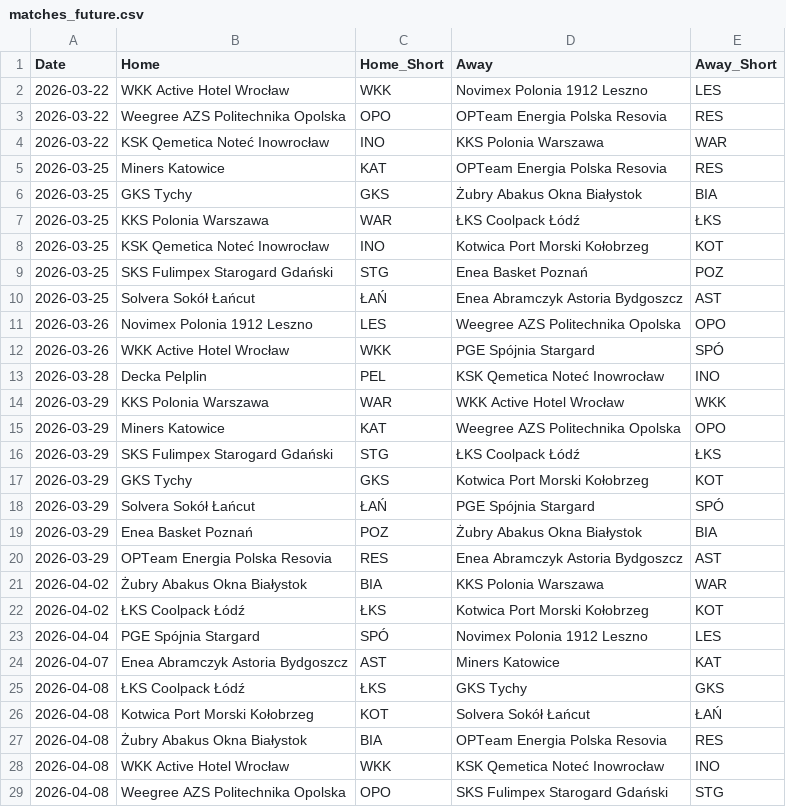
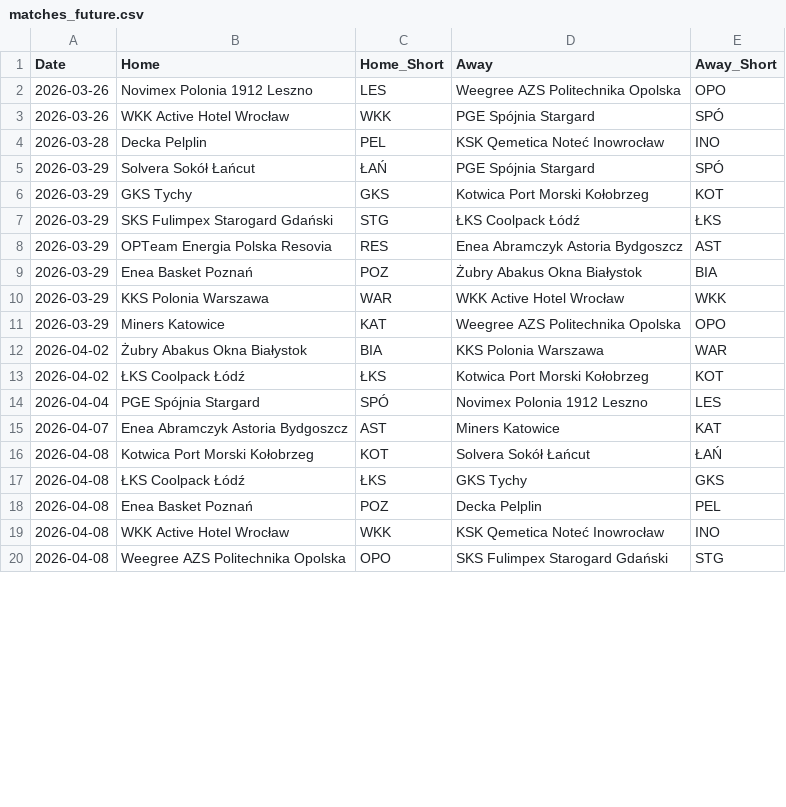
Before and after one commit to Kajtek47/basketball-predictor, a CSV file: data/matches_future.csv, drawn as a sheet; only a part is shown; the diff covers the shown part only.

Commit message:
update data (25.03.2026 22:30)

```diff
--- a/data/matches_future.csv
+++ b/data/matches_future.csv
@@ -1,11 +1,2 @@
 Date,Home,Home_Short,Away,Away_Short
-2026-03-22,WKK Active Hotel Wrocław,WKK,Novimex Polonia 1912 Leszno,LES
-2026-03-22,Weegree AZS Politechnika Opolska,OPO,OPTeam Energia Polska Resovia,RES
-2026-03-22,KSK Qemetica Noteć Inowrocław,INO,KKS Polonia Warszawa,WAR
-2026-03-25,Miners Katowice,KAT,OPTeam Energia Polska Resovia,RES
-2026-03-25,GKS Tychy,GKS,Żubry Abakus Okna Białystok,BIA
-2026-03-25,KKS Polonia Warszawa,WAR,ŁKS Coolpack Łódź,ŁKS
-2026-03-25,KSK Qemetica Noteć Inowrocław,INO,Kotwica Port Morski Kołobrzeg,KOT
-2026-03-25,SKS Fulimpex Starogard Gdański,STG,Enea Basket Poznań,POZ
-2026-03-25,Solvera Sokół Łańcut,ŁAŃ,Enea Abramczyk Astoria Bydgoszcz,AST
 2026-03-26,Novimex Polonia 1912 Leszno,LES,Weegree AZS Politechnika Opolska,OPO
@@ -13,9 +4,9 @@ Date,Home,Home_Short,Away,Away_Short
 2026-03-28,Decka Pelplin,PEL,KSK Qemetica Noteć Inowrocław,INO
+2026-03-29,Solvera Sokół Łańcut,ŁAŃ,PGE Spójnia Stargard,SPÓ
+2026-03-29,GKS Tychy,GKS,Kotwica Port Morski Kołobrzeg,KOT
+2026-03-29,SKS Fulimpex Starogard Gdański,STG,ŁKS Coolpack Łódź,ŁKS
+2026-03-29,OPTeam Energia Polska Resovia,RES,Enea Abramczyk Astoria Bydgoszcz,AST
+2026-03-29,Enea Basket Poznań,POZ,Żubry Abakus Okna Białystok,BIA
 2026-03-29,KKS Polonia Warszawa,WAR,WKK Active Hotel Wrocław,WKK
 2026-03-29,Miners Katowice,KAT,Weegree AZS Politechnika Opolska,OPO
-2026-03-29,SKS Fulimpex Starogard Gdański,STG,ŁKS Coolpack Łódź,ŁKS
-2026-03-29,GKS Tychy,GKS,Kotwica Port Morski Kołobrzeg,KOT
-2026-03-29,Solvera Sokół Łańcut,ŁAŃ,PGE Spójnia Stargard,SPÓ
-2026-03-29,Enea Basket Poznań,POZ,Żubry Abakus Okna Białystok,BIA
-2026-03-29,OPTeam Energia Polska Resovia,RES,Enea Abramczyk Astoria Bydgoszcz,AST
 2026-04-02,Żubry Abakus Okna Białystok,BIA,KKS Polonia Warszawa,WAR
@@ -24,5 +15,5 @@ Date,Home,Home_Short,Away,Away_Short
 2026-04-07,Enea Abramczyk Astoria Bydgoszcz,AST,Miners Katowice,KAT
+2026-04-08,Kotwica Port Morski Kołobrzeg,KOT,Solvera Sokół Łańcut,ŁAŃ
 2026-04-08,ŁKS Coolpack Łódź,ŁKS,GKS Tychy,GKS
-2026-04-08,Kotwica Port Morski Kołobrzeg,KOT,Solvera Sokół Łańcut,ŁAŃ
-2026-04-08,Żubry Abakus Okna Białystok,BIA,OPTeam Energia Polska Resovia,RES
+2026-04-08,Enea Basket Poznań,POZ,Decka Pelplin,PEL
 2026-04-08,WKK Active Hotel Wrocław,WKK,KSK Qemetica Noteć Inowrocław,INO
```
Also changed, not shown: 1 added row, 1 removed row, 5 moved rows and 4 edited cells elsewhere in this file, data/matches_played.csv, data/simulation_results.csv, 3 other files.
